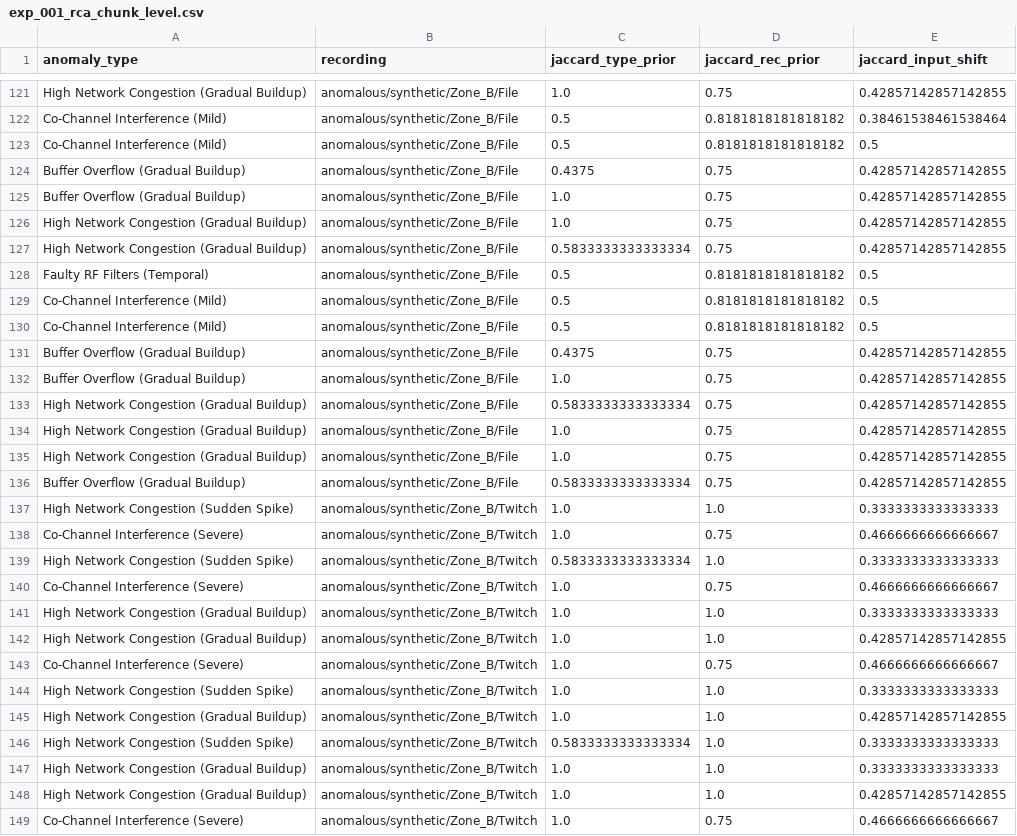
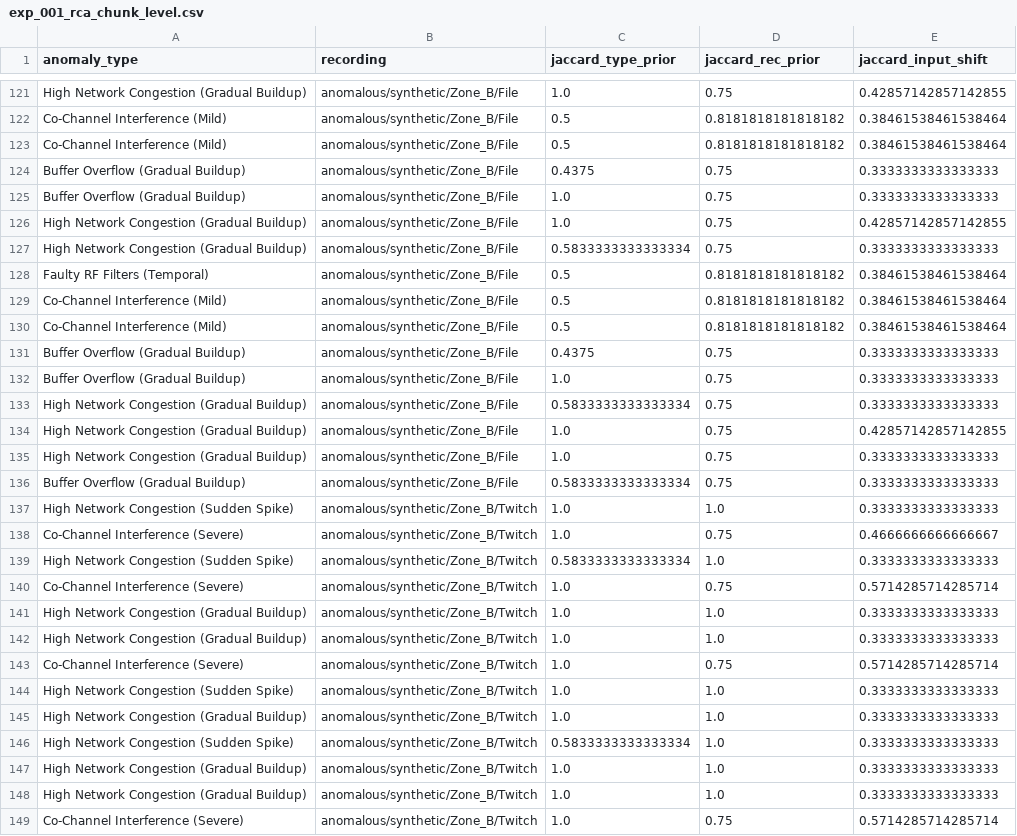
Before and after one commit to AryaDiwakar/telecomts-causal-temporal-ml, a CSV file: outputs/tables/exp_001_rca_chunk_level.csv, drawn as a sheet; only a part is shown, gaps mark what is left out; the diff covers the shown part only.

```diff
--- a/outputs/tables/exp_001_rca_chunk_level.csv
+++ b/outputs/tables/exp_001_rca_chunk_level.csv
@@ -122,16 +122,16 @@ High Network Congestion (Gradual Buildup),anomalous/synthetic/Zone_B/File,1.0,0.
 Co-Channel Interference (Mild),anomalous/synthetic/Zone_B/File,0.5,0.8181818181818182,0.38461538461538464
-Co-Channel Interference (Mild),anomalous/synthetic/Zone_B/File,0.5,0.8181818181818182,0.5
-Buffer Overflow (Gradual Buildup),anomalous/synthetic/Zone_B/File,0.4375,0.75,0.42857142857142855
-Buffer Overflow (Gradual Buildup),anomalous/synthetic/Zone_B/File,1.0,0.75,0.42857142857142855
+Co-Channel Interference (Mild),anomalous/synthetic/Zone_B/File,0.5,0.8181818181818182,0.38461538461538464
+Buffer Overflow (Gradual Buildup),anomalous/synthetic/Zone_B/File,0.4375,0.75,0.3333333333333333
+Buffer Overflow (Gradual Buildup),anomalous/synthetic/Zone_B/File,1.0,0.75,0.3333333333333333
 High Network Congestion (Gradual Buildup),anomalous/synthetic/Zone_B/File,1.0,0.75,0.42857142857142855
-High Network Congestion (Gradual Buildup),anomalous/synthetic/Zone_B/File,0.5833333333333334,0.75,0.42857142857142855
-Faulty RF Filters (Temporal),anomalous/synthetic/Zone_B/File,0.5,0.8181818181818182,0.5
-Co-Channel Interference (Mild),anomalous/synthetic/Zone_B/File,0.5,0.8181818181818182,0.5
-Co-Channel Interference (Mild),anomalous/synthetic/Zone_B/File,0.5,0.8181818181818182,0.5
-Buffer Overflow (Gradual Buildup),anomalous/synthetic/Zone_B/File,0.4375,0.75,0.42857142857142855
-Buffer Overflow (Gradual Buildup),anomalous/synthetic/Zone_B/File,1.0,0.75,0.42857142857142855
-High Network Congestion (Gradual Buildup),anomalous/synthetic/Zone_B/File,0.5833333333333334,0.75,0.42857142857142855
+High Network Congestion (Gradual Buildup),anomalous/synthetic/Zone_B/File,0.5833333333333334,0.75,0.3333333333333333
+Faulty RF Filters (Temporal),anomalous/synthetic/Zone_B/File,0.5,0.8181818181818182,0.38461538461538464
+Co-Channel Interference (Mild),anomalous/synthetic/Zone_B/File,0.5,0.8181818181818182,0.38461538461538464
+Co-Channel Interference (Mild),anomalous/synthetic/Zone_B/File,0.5,0.8181818181818182,0.38461538461538464
+Buffer Overflow (Gradual Buildup),anomalous/synthetic/Zone_B/File,0.4375,0.75,0.3333333333333333
+Buffer Overflow (Gradual Buildup),anomalous/synthetic/Zone_B/File,1.0,0.75,0.3333333333333333
+High Network Congestion (Gradual Buildup),anomalous/synthetic/Zone_B/File,0.5833333333333334,0.75,0.3333333333333333
 High Network Congestion (Gradual Buildup),anomalous/synthetic/Zone_B/File,1.0,0.75,0.42857142857142855
-High Network Congestion (Gradual Buildup),anomalous/synthetic/Zone_B/File,1.0,0.75,0.42857142857142855
-Buffer Overflow (Gradual Buildup),anomalous/synthetic/Zone_B/File,0.5833333333333334,0.75,0.42857142857142855
+High Network Congestion (Gradual Buildup),anomalous/synthetic/Zone_B/File,1.0,0.75,0.3333333333333333
+Buffer Overflow (Gradual Buildup),anomalous/synthetic/Zone_B/File,0.5833333333333334,0.75,0.3333333333333333
 High Network Congestion (Sudden Spike),anomalous/synthetic/Zone_B/Twitch,1.0,1.0,0.3333333333333333
@@ -139,11 +139,11 @@ Co-Channel Interference (Severe),anomalous/synthetic/Zone_B/Twitch,1.0,0.75,0.46
 High Network Congestion (Sudden Spike),anomalous/synthetic/Zone_B/Twitch,0.5833333333333334,1.0,0.3333333333333333
-Co-Channel Interference (Severe),anomalous/synthetic/Zone_B/Twitch,1.0,0.75,0.4666666666666667
+Co-Channel Interference (Severe),anomalous/synthetic/Zone_B/Twitch,1.0,0.75,0.5714285714285714
 High Network Congestion (Gradual Buildup),anomalous/synthetic/Zone_B/Twitch,1.0,1.0,0.3333333333333333
-High Network Congestion (Gradual Buildup),anomalous/synthetic/Zone_B/Twitch,1.0,1.0,0.42857142857142855
-Co-Channel Interference (Severe),anomalous/synthetic/Zone_B/Twitch,1.0,0.75,0.4666666666666667
+High Network Congestion (Gradual Buildup),anomalous/synthetic/Zone_B/Twitch,1.0,1.0,0.3333333333333333
+Co-Channel Interference (Severe),anomalous/synthetic/Zone_B/Twitch,1.0,0.75,0.5714285714285714
 High Network Congestion (Sudden Spike),anomalous/synthetic/Zone_B/Twitch,1.0,1.0,0.3333333333333333
-High Network Congestion (Gradual Buildup),anomalous/synthetic/Zone_B/Twitch,1.0,1.0,0.42857142857142855
+High Network Congestion (Gradual Buildup),anomalous/synthetic/Zone_B/Twitch,1.0,1.0,0.3333333333333333
 High Network Congestion (Sudden Spike),anomalous/synthetic/Zone_B/Twitch,0.5833333333333334,1.0,0.3333333333333333
 High Network Congestion (Gradual Buildup),anomalous/synthetic/Zone_B/Twitch,1.0,1.0,0.3333333333333333
-High Network Congestion (Gradual Buildup),anomalous/synthetic/Zone_B/Twitch,1.0,1.0,0.42857142857142855
-Co-Channel Interference (Severe),anomalous/synthetic/Zone_B/Twitch,1.0,0.75,0.4666666666666667
+High Network Congestion (Gradual Buildup),anomalous/synthetic/Zone_B/Twitch,1.0,1.0,0.3333333333333333
+Co-Channel Interference (Severe),anomalous/synthetic/Zone_B/Twitch,1.0,0.75,0.5714285714285714
```
Also changed, not shown: 8 added rows, 8 removed rows, 3 moved rows and 13 edited cells elsewhere in this file, outputs/tables/exp_001_ad_results.csv, outputs/tables/exp_001_type_predictions.csv, 21 other files.
